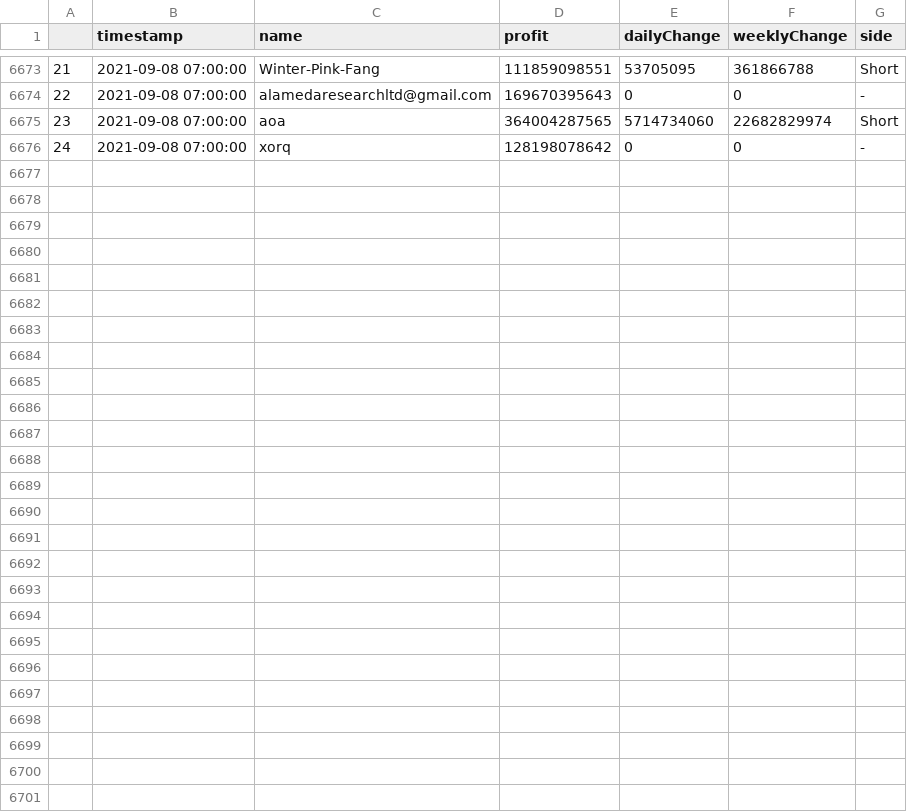
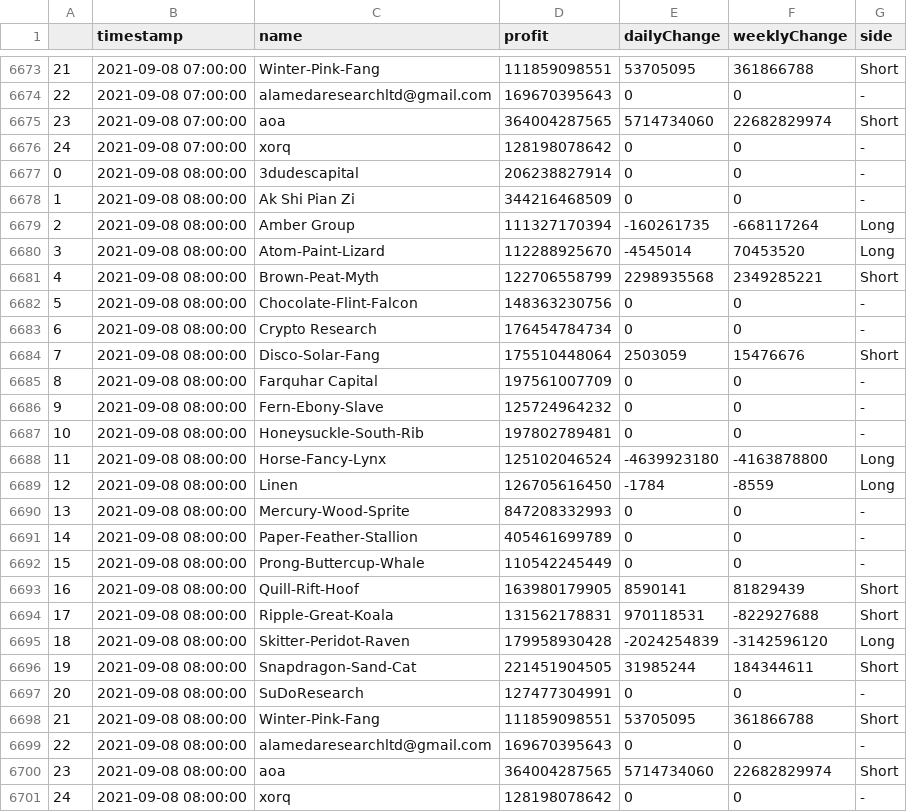
Before and after one commit to karl6885/bitmex-leaderboard-scraper-with-flat, a CSV file: df_output.csv, drawn as a sheet; only a part is shown, gaps mark what is left out; the diff names each change by its address in the sheet, - before the commit and + after, or states it on an @@ line.

Commit message:
Flat: latest data (2021-09-08T08:24:52.804Z) {   "date": "2021-09-08T08:24:52.804Z",   "files": [     {       "name": "bitmex-leaderboard.json",       "deltaBytes": 0,       "source": "https://api.btctools.io/api/leaderboard"     },     {       "name": "df_output.csv",       "deltaBytes": 1693,       "source": "https://api.btctools.io/api/leaderboard"     }   ] }

```diff
--- a/df_output.csv
+++ b/df_output.csv
+row 6677: 0 | 2021-09-08 08:00:00 | 3dudescapital | 206238827914 | 0 | 0 | -
+row 6678: 1 | 2021-09-08 08:00:00 | Ak Shi Pian Zi | 344216468509 | 0 | 0 | -
+row 6679: 2 | 2021-09-08 08:00:00 | Amber Group | 111327170394 | -160261735 | -668117264 | Long
+row 6680: 3 | 2021-09-08 08:00:00 | Atom-Paint-Lizard | 112288925670 | -4545014 | 70453520 | Long
+row 6681: 4 | 2021-09-08 08:00:00 | Brown-Peat-Myth | 122706558799 | 2298935568 | 2349285221 | Short
+row 6682: 5 | 2021-09-08 08:00:00 | Chocolate-Flint-Falcon | 148363230756 | 0 | 0 | -
+row 6683: 6 | 2021-09-08 08:00:00 | Crypto Research | 176454784734 | 0 | 0 | -
+row 6684: 7 | 2021-09-08 08:00:00 | Disco-Solar-Fang | 175510448064 | 2503059 | 15476676 | Short
+row 6685: 8 | 2021-09-08 08:00:00 | Farquhar Capital | 197561007709 | 0 | 0 | -
+row 6686: 9 | 2021-09-08 08:00:00 | Fern-Ebony-Slave | 125724964232 | 0 | 0 | -
+row 6687: 10 | 2021-09-08 08:00:00 | Honeysuckle-South-Rib | 197802789481 | 0 | 0 | -
+row 6688: 11 | 2021-09-08 08:00:00 | Horse-Fancy-Lynx | 125102046524 | -4639923180 | -4163878800 | Long
+row 6689: 12 | 2021-09-08 08:00:00 | Linen | 126705616450 | -1784 | -8559 | Long
+row 6690: 13 | 2021-09-08 08:00:00 | Mercury-Wood-Sprite | 847208332993 | 0 | 0 | -
+row 6691: 14 | 2021-09-08 08:00:00 | Paper-Feather-Stallion | 405461699789 | 0 | 0 | -
+row 6692: 15 | 2021-09-08 08:00:00 | Prong-Buttercup-Whale | 110542245449 | 0 | 0 | -
+row 6693: 16 | 2021-09-08 08:00:00 | Quill-Rift-Hoof | 163980179905 | 8590141 | 81829439 | Short
+row 6694: 17 | 2021-09-08 08:00:00 | Ripple-Great-Koala | 131562178831 | 970118531 | -822927688 | Short
+row 6695: 18 | 2021-09-08 08:00:00 | Skitter-Peridot-Raven | 179958930428 | -2024254839 | -3142596120 | Long
+row 6696: 19 | 2021-09-08 08:00:00 | Snapdragon-Sand-Cat | 221451904505 | 31985244 | 184344611 | Short
+row 6697: 20 | 2021-09-08 08:00:00 | SuDoResearch | 127477304991 | 0 | 0 | -
+row 6698: 21 | 2021-09-08 08:00:00 | Winter-Pink-Fang | 111859098551 | 53705095 | 361866788 | Short
+row 6699: 22 | 2021-09-08 08:00:00 | alamedaresearchltd@gmail.com | 169670395643 | 0 | 0 | -
+row 6700: 23 | 2021-09-08 08:00:00 | aoa | 364004287565 | 5714734060 | 22682829974 | Short
+row 6701: 24 | 2021-09-08 08:00:00 | xorq | 128198078642 | 0 | 0 | -
```
Also changed, not shown: 1 other file.
